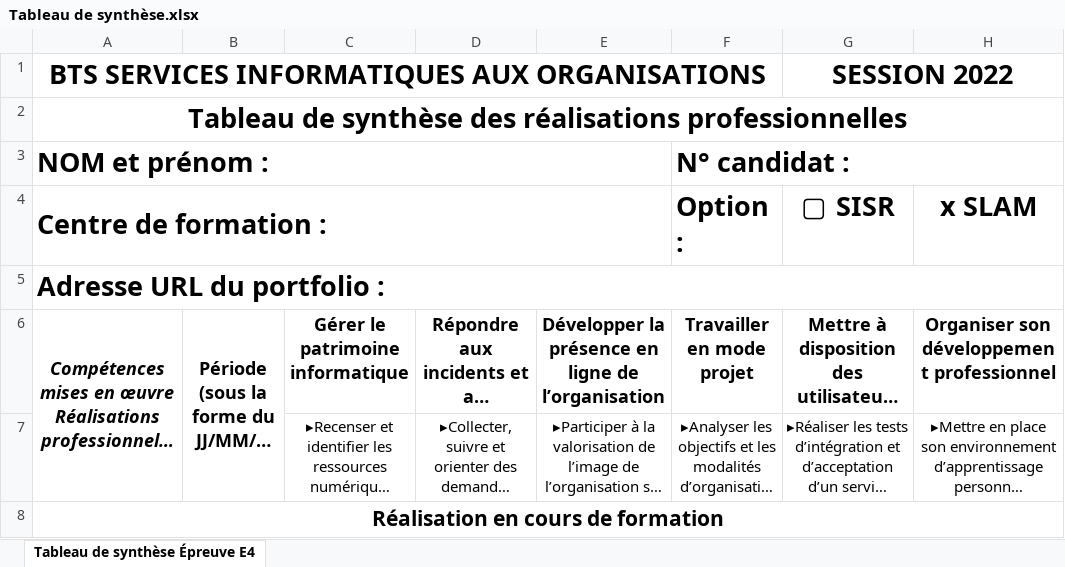
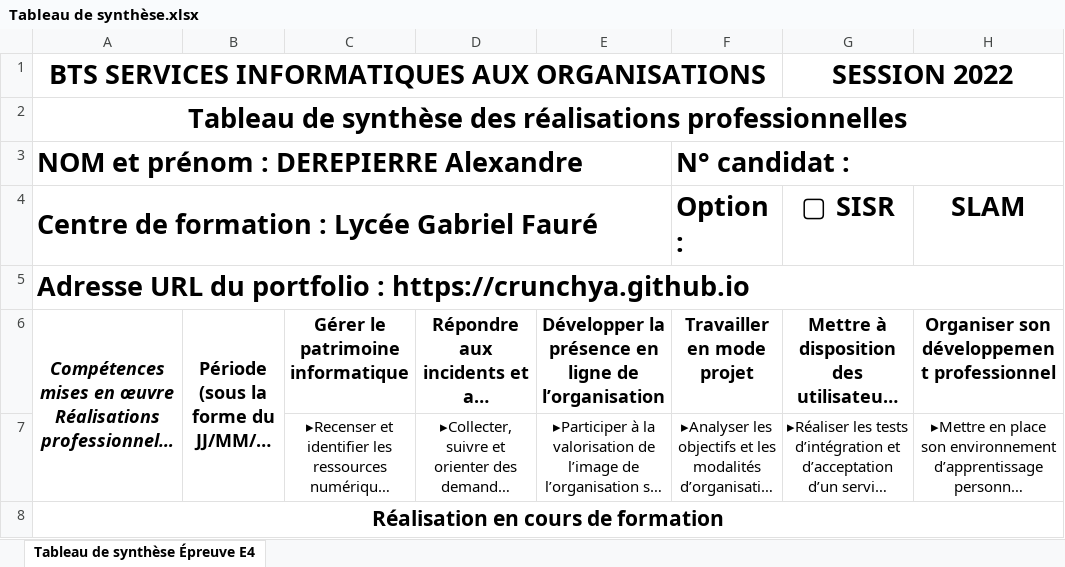
Before and after one commit to Crunchya/Crunchya.github-io, an Excel workbook: files/Tableau de synthèse.xlsx, sheet Tableau de synthèse Épreuve E4, drawn as a sheet; only a part is shown; long unchanged cells end in …; values as stored, in another font and other column widths than the file's, no borders; charts and pictures not drawn; the diff covers the shown part only; the diff names each change by its address in the sheet, - before the commit and + after, or states it on an @@ line.

Commit message:
modified table

```diff
--- a/files/Tableau de synthèse.xlsx (sheet Tableau de synthèse Épreuve E4)
+++ b/files/Tableau de synthèse.xlsx (sheet Tableau de synthèse Épreuve E4)
-A3: NOM et prénom :
+A3: NOM et prénom : DEREPIERRE Alexandre
-A4: Centre de formation :
+A4: Centre de formation : Lycée Gabriel Fauré
-H4: x SLAM
+H4: SLAM
-A5: Adresse URL du portfolio :
+A5: Adresse URL du portfolio : https://crunchya.github.io
```
Also changed, not shown: 2 added rows, 2 removed rows and 20 edited cells elsewhere in this sheet, charts or pictures.
